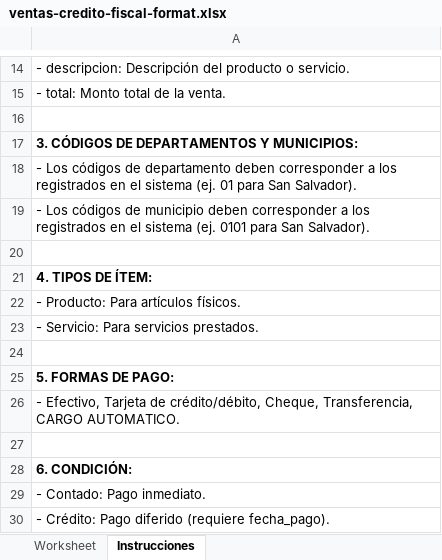
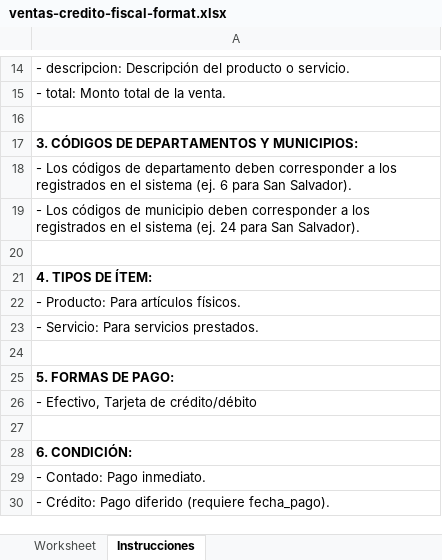
Before and after one commit to smartpyme-app/smartpyme, an Excel workbook: Backend/public/docs/ventas-credito-fiscal-format.xlsx, sheet Instrucciones, drawn as a sheet; only a part is shown, gaps mark what is left out; values as stored, in another font and other column widths than the file's, no borders; the diff names each change by its address in the sheet, - before the commit and + after, or states it on an @@ line.

```diff
--- a/Backend/public/docs/ventas-credito-fiscal-format.xlsx (sheet Instrucciones)
+++ b/Backend/public/docs/ventas-credito-fiscal-format.xlsx (sheet Instrucciones)
-A18: …sistema (ej. 01 para San…
+A18: …sistema (ej. 6 para San…
-A19: …sistema (ej. 0101 para San…
+A19: …sistema (ej. 24 para San…
-A26: …Tarjeta de crédito/débito, Cheque, Transferencia, CARGO AUTOMATICO.
+A26: …Tarjeta de crédito/débito
```
Also changed, not shown: Backend/public/docs/ventas-consumidor-final-format.xlsx, 1 other file.
